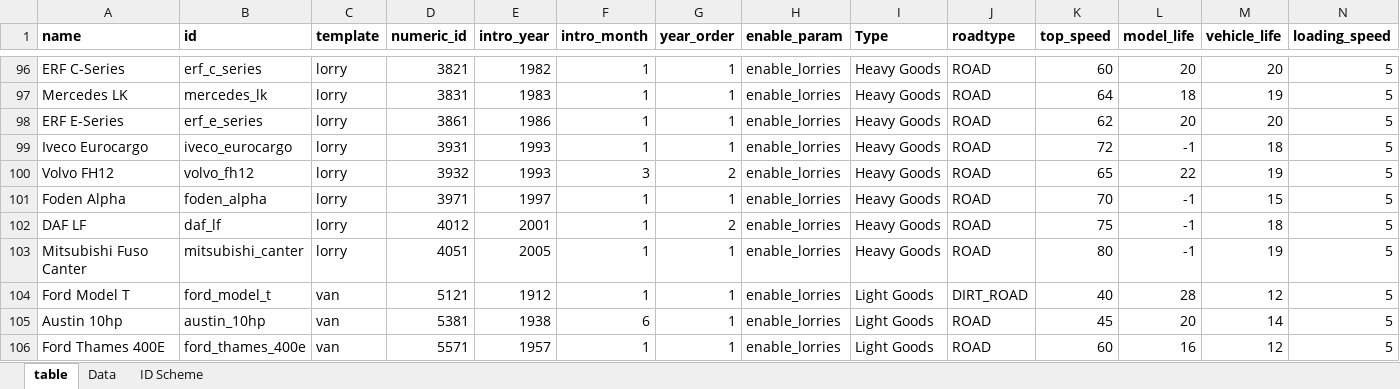
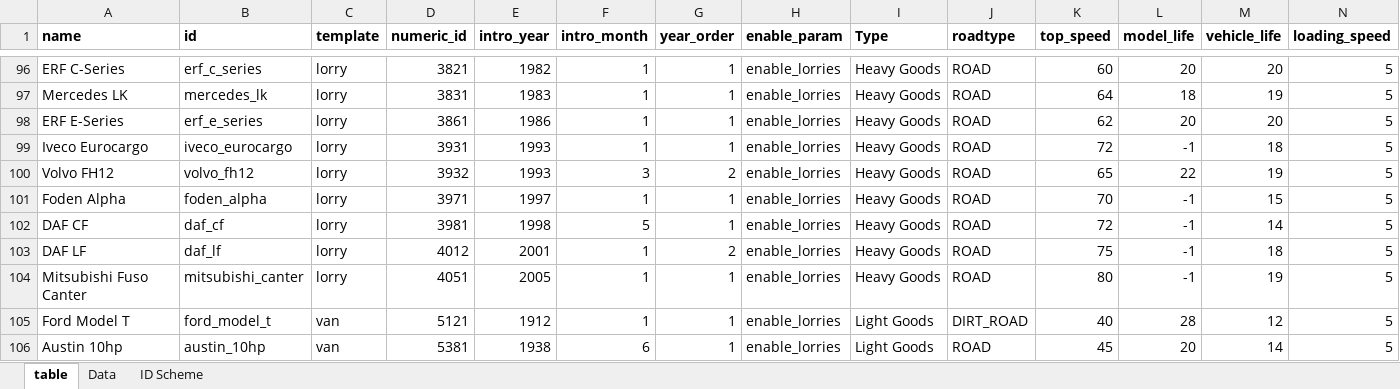
Before and after one commit to mattkimber/timberwolfs_road_vehicles, an Excel workbook: Tracking Table.xlsm, sheet table, drawn as a sheet; only a part is shown, gaps mark what is left out; the shorter side is filled out with more unchanged rows; values as stored, in another font and other column widths than the file's, no borders; rows hold the shown columns only; the diff names each change by its address in the sheet, - before the commit and + after, or states it on an @@ line.

```diff
--- a/Tracking Table.xlsm (sheet table)
+++ b/Tracking Table.xlsm (sheet table)
+row 102: DAF CF | daf_cf | lorry | 3981 | 1998 | 5 | 1 | enable_lorries | Heavy Goods | ROAD | 72 | -1 | 14 | 5
```
Also changed, not shown: 12 other files.
